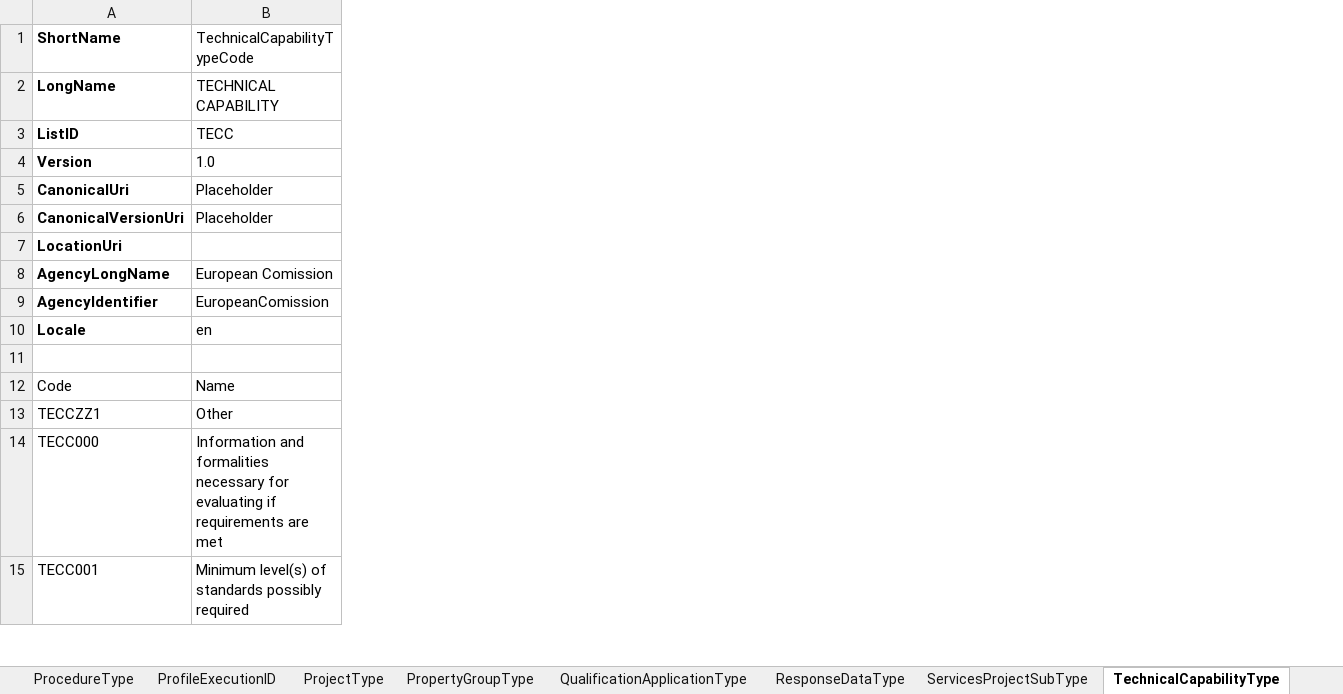
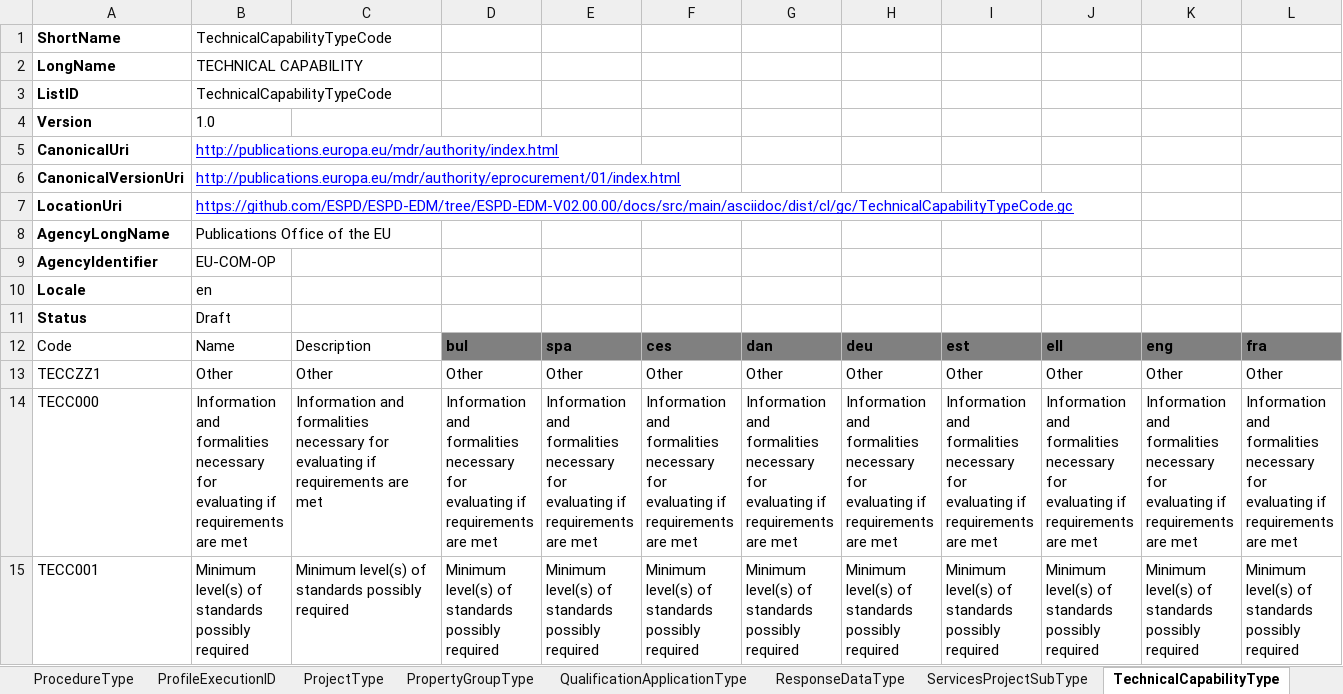
Before and after one commit to OP-TED/ESPD-EDM, an Excel workbook: docs/target/generated-docs/dist/cl/xlsx/ESPD-CodeLists-V02.00.00.xlsx, sheet TechnicalCapabilityType, drawn as a sheet; only a part is shown; values as stored, in another font and other column widths than the file's, no borders; table styles not drawn; addresses are those after the commit; rows hold the shown columns only; the diff covers the shown part only; the diff names each change by its address in the sheet, - before the commit and + after, or states it on an @@ line.

```diff
--- a/docs/target/generated-docs/dist/cl/xlsx/ESPD-CodeLists-V02.00.00.xlsx (sheet TechnicalCapabilityType)
+++ b/docs/target/generated-docs/dist/cl/xlsx/ESPD-CodeLists-V02.00.00.xlsx (sheet TechnicalCapabilityType)
+column B, rows 1-15: TechnicalCapabilityTypeCode | TECHNICAL CAPABILITY | TechnicalCapabilityTypeCode | 1.0 | http://publications.europa.eu/mdr/authority/index.html | http://publications.europa.eu/mdr/authority/eprocurement/01/index.html | https://github.com/ESPD/ESPD-EDM/tree/ESPD-EDM-V02.00.00/docs/src/main/asciidoc/dist/cl/gc/TechnicalCapabilityTypeCode.gc | Publications Office of the EU | EU-COM-OP | en | Draft | Name | Other | Information and formalities necessary for evaluating if requirements are met | Minimum level(s) of standards possibly required
+column D, rows 12-15: bul | Other | Information and formalities necessary for evaluating if requirements are met | Minimum level(s) of standards possibly required
+column E, rows 12-15: spa | Other | Information and formalities necessary for evaluating if requirements are met | Minimum level(s) of standards possibly required
+column F, rows 12-15: ces | Other | Information and formalities necessary for evaluating if requirements are met | Minimum level(s) of standards possibly required
+column G, rows 12-15: dan | Other | Information and formalities necessary for evaluating if requirements are met | Minimum level(s) of standards possibly required
+column H, rows 12-15: deu | Other | Information and formalities necessary for evaluating if requirements are met | Minimum level(s) of standards possibly required
+column I, rows 12-15: est | Other | Information and formalities necessary for evaluating if requirements are met | Minimum level(s) of standards possibly required
+column J, rows 12-15: ell | Other | Information and formalities necessary for evaluating if requirements are met | Minimum level(s) of standards possibly required
+column K, rows 12-15: eng | Other | Information and formalities necessary for evaluating if requirements are met | Minimum level(s) of standards possibly required
+column L, rows 12-15: fra | Other | Information and formalities necessary for evaluating if requirements are met | Minimum level(s) of standards possibly required
-C1: TechnicalCapabilityTypeCode
+C1: (empty)
-C2: TECHNICAL CAPABILITY
+C2: (empty)
-C3: TECC
+C3: (empty)
-C4: 1.0
+C4: (empty)
-C5:C6: Placeholder
+C5:C6: (empty)
-C8: European Comission
+C8: (empty)
-C9: EuropeanComission
+C9: (empty)
-C10: en
+C10: (empty)
-row 11: (empty)
+row 11: Status | Draft
-C12: Name
+C12: Description
```
Also changed, not shown: 15 added columns elsewhere in this sheet, sheet CurrencyCode, sheet ProcedureType, sheet ActivityType, sheet ProjectType, sheet BidType, sheet ProfileExecutionID, 18 more sheets, other sheet tabs, docs/src/main/asciidoc/dist/cl/xlsx/ESPD-CodeLists-V02.00.00.xlsx, 12 other files.
